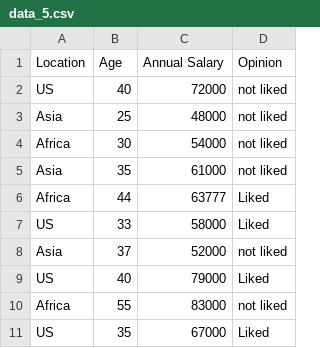
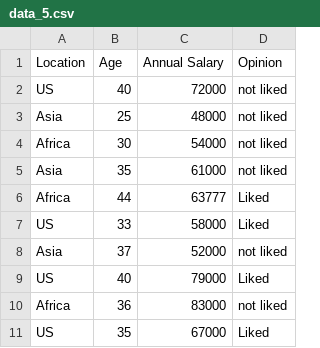
Before and after one commit to AbisoyeAkinloye/MATLAB-from-beginner-to-advanced, a CSV file: ML/Part 3/data/data_5.csv, drawn as a sheet.

Commit message:
modify data_processing

```diff
--- a/ML/Part 3/data/data_5.csv
+++ b/ML/Part 3/data/data_5.csv
@@ -9,3 +9,3 @@ Asia,37,52000,not liked
 US,40,79000,Liked
-Africa,55,83000,not liked
+Africa,36,83000,not liked
 US,35,67000,Liked
```
Also changed, not shown: 3 other files.
